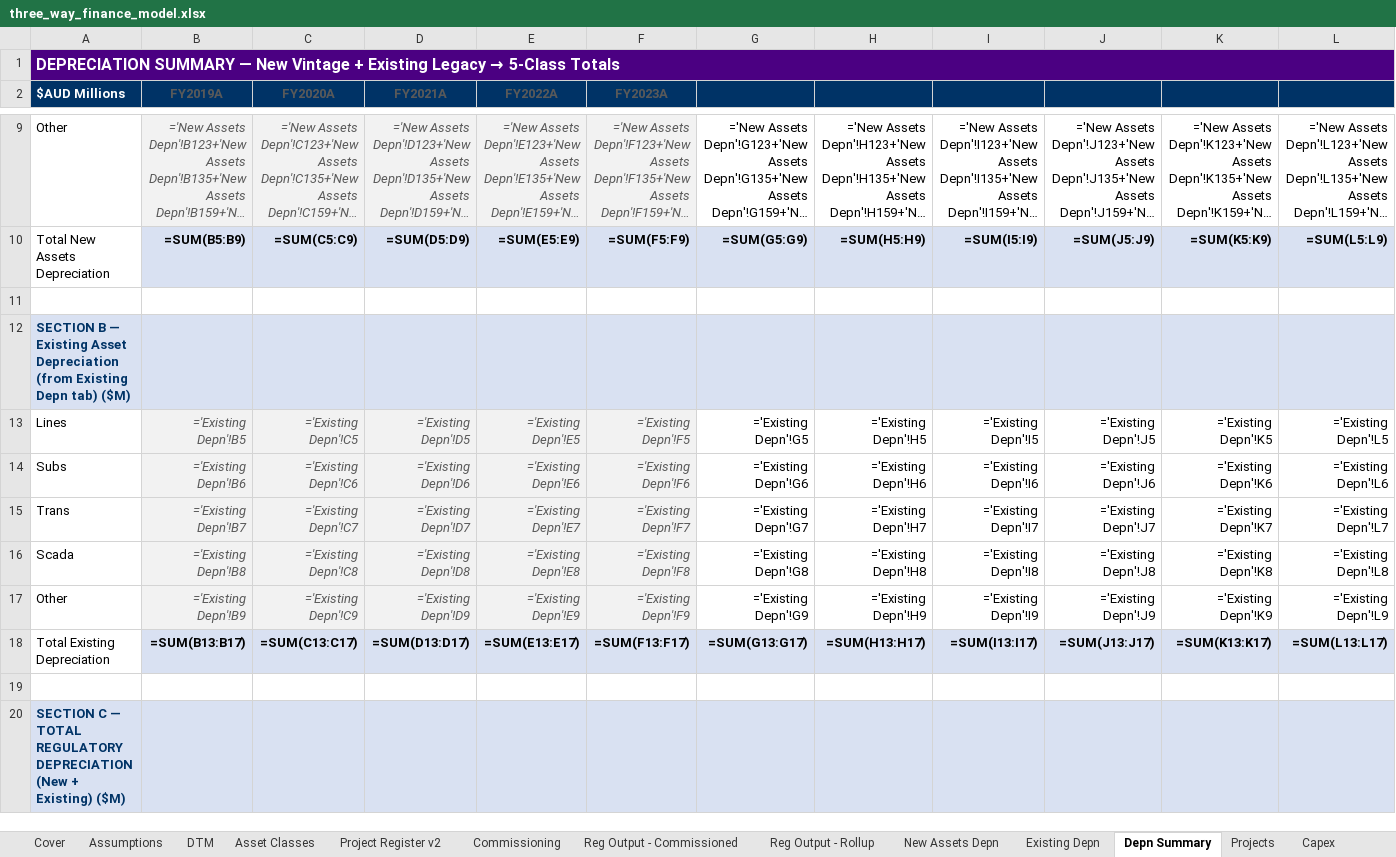
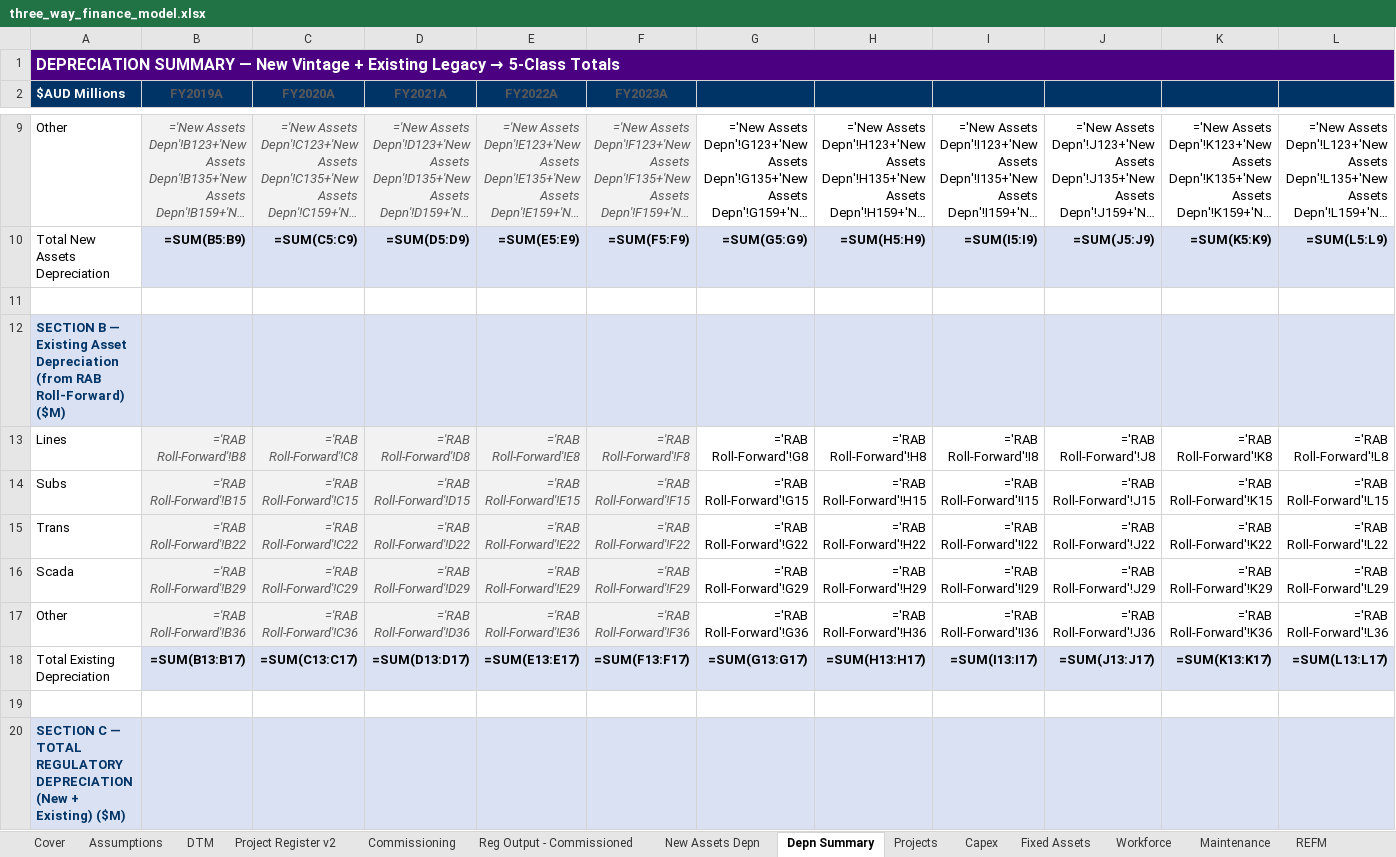
Before and after one commit to paulsonego-spec/Business, an Excel workbook: three_way_finance_model.xlsx, sheet Depn Summary, drawn as a sheet; only a part is shown, gaps mark what is left out; long unchanged cells end in …; values as stored, in another font and other column widths than the file's, no borders; formulas without a stored value are shown as written; removed rows and columns are numbered as before the commit, all else as after; rows hold the shown columns only; the diff names each change by its address in the sheet, - before the commit and + after, or states it on an @@ line.

```diff
--- a/three_way_finance_model.xlsx (sheet Depn Summary)
+++ b/three_way_finance_model.xlsx (sheet Depn Summary)
-sheet tab: Asset Classes
-sheet tab: Reg Output - Rollup
-sheet tab: Existing Depn
-A12 ($AUD Millions): …Depreciation (from Existing Depn tab) ($M)
+A12 ($AUD Millions): …Depreciation (from RAB Roll-Forward) ($M)
-row 13: Lines | ='Existing Depn'!B5 | ='Existing Depn'!C5 | ='Existing Depn'!D5 | ='Existing Depn'!E5 | ='Existing Depn'!F5 | ='Existing Depn'!G5 | ='Existing Depn'!H5 | ='Existing Depn'!I5 | ='Existing Depn'!J5 | ='Existing Depn'!K5 | ='Existing Depn'!L5
-row 14: Subs | ='Existing Depn'!B6 | ='Existing Depn'!C6 | ='Existing Depn'!D6 | ='Existing Depn'!E6 | ='Existing Depn'!F6 | ='Existing Depn'!G6 | ='Existing Depn'!H6 | ='Existing Depn'!I6 | ='Existing Depn'!J6 | ='Existing Depn'!K6 | ='Existing Depn'!L6
-row 15: Trans | ='Existing Depn'!B7 | ='Existing Depn'!C7 | ='Existing Depn'!D7 | ='Existing Depn'!E7 | ='Existing Depn'!F7 | ='Existing Depn'!G7 | ='Existing Depn'!H7 | ='Existing Depn'!I7 | ='Existing Depn'!J7 | ='Existing Depn'!K7 | ='Existing Depn'!L7
-row 16: Scada | ='Existing Depn'!B8 | ='Existing Depn'!C8 | ='Existing Depn'!D8 | ='Existing Depn'!E8 | ='Existing Depn'!F8 | ='Existing Depn'!G8 | ='Existing Depn'!H8 | ='Existing Depn'!I8 | ='Existing Depn'!J8 | ='Existing Depn'!K8 | ='Existing Depn'!L8
-row 17: Other | ='Existing Depn'!B9 | ='Existing Depn'!C9 | ='Existing Depn'!D9 | ='Existing Depn'!E9 | ='Existing Depn'!F9 | ='Existing Depn'!G9 | ='Existing Depn'!H9 | ='Existing Depn'!I9 | ='Existing Depn'!J9 | ='Existing Depn'!K9 | ='Existing Depn'!L9
+row 13: Lines | ='RAB Roll-Forward'!B8 | ='RAB Roll-Forward'!C8 | ='RAB Roll-Forward'!D8 | ='RAB Roll-Forward'!E8 | ='RAB Roll-Forward'!F8 | ='RAB Roll-Forward'!G8 | ='RAB Roll-Forward'!H8 | ='RAB Roll-Forward'!I8 | ='RAB Roll-Forward'!J8 | ='RAB Roll-Forward'!K8 | ='RAB Roll-Forward'!L8
+row 14: Subs | ='RAB Roll-Forward'!B15 | ='RAB Roll-Forward'!C15 | ='RAB Roll-Forward'!D15 | ='RAB Roll-Forward'!E15 | ='RAB Roll-Forward'!F15 | ='RAB Roll-Forward'!G15 | ='RAB Roll-Forward'!H15 | ='RAB Roll-Forward'!I15 | ='RAB Roll-Forward'!J15 | ='RAB Roll-Forward'!K15 | ='RAB Roll-Forward'!L15
+row 15: Trans | ='RAB Roll-Forward'!B22 | ='RAB Roll-Forward'!C22 | ='RAB Roll-Forward'!D22 | ='RAB Roll-Forward'!E22 | ='RAB Roll-Forward'!F22 | ='RAB Roll-Forward'!G22 | ='RAB Roll-Forward'!H22 | ='RAB Roll-Forward'!I22 | ='RAB Roll-Forward'!J22 | ='RAB Roll-Forward'!K22 | ='RAB Roll-Forward'!L22
+row 16: Scada | ='RAB Roll-Forward'!B29 | ='RAB Roll-Forward'!C29 | ='RAB Roll-Forward'!D29 | ='RAB Roll-Forward'!E29 | ='RAB Roll-Forward'!F29 | ='RAB Roll-Forward'!G29 | ='RAB Roll-Forward'!H29 | ='RAB Roll-Forward'!I29 | ='RAB Roll-Forward'!J29 | ='RAB Roll-Forward'!K29 | ='RAB Roll-Forward'!L29
+row 17: Other | ='RAB Roll-Forward'!B36 | ='RAB Roll-Forward'!C36 | ='RAB Roll-Forward'!D36 | ='RAB Roll-Forward'!E36 | ='RAB Roll-Forward'!F36 | ='RAB Roll-Forward'!G36 | ='RAB Roll-Forward'!H36 | ='RAB Roll-Forward'!I36 | ='RAB Roll-Forward'!J36 | ='RAB Roll-Forward'!K36 | ='RAB Roll-Forward'!L36
```
Also changed, not shown: sheet Fixed Assets, sheet Cover, 1 other file.
